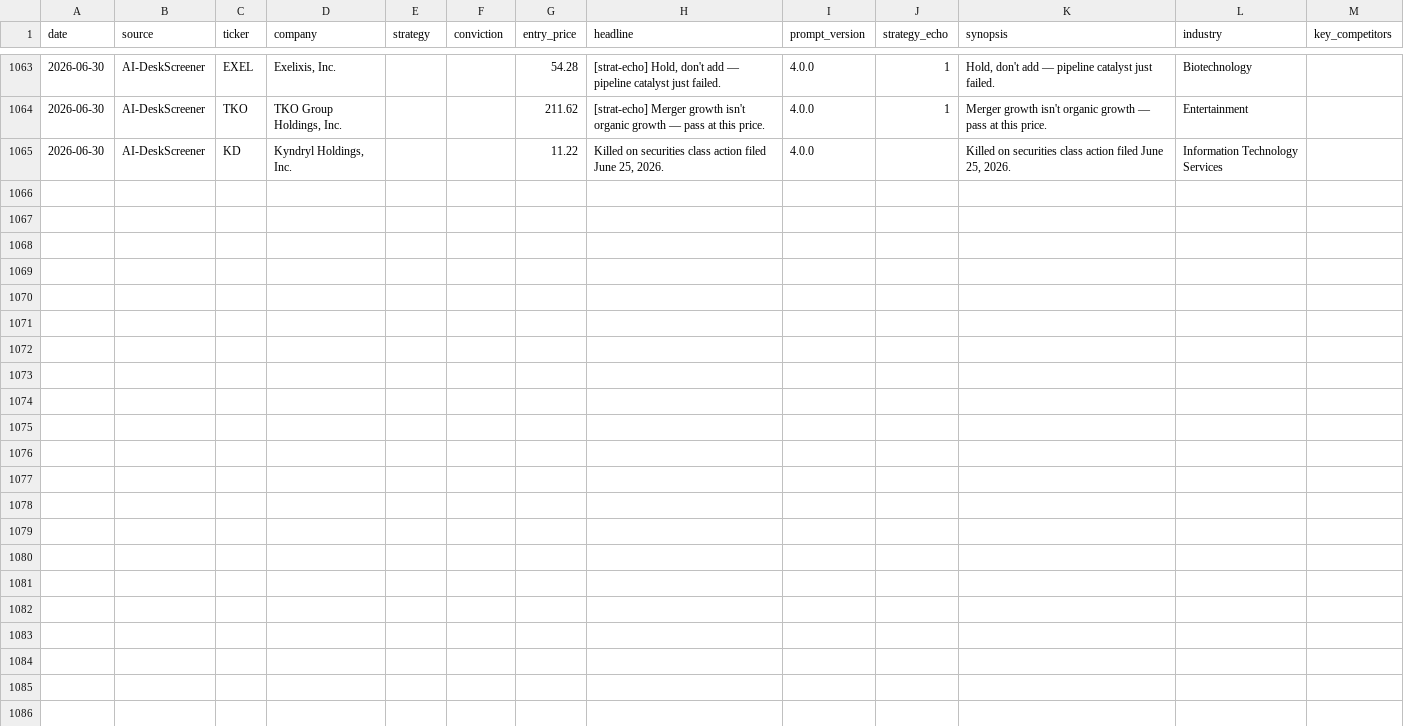
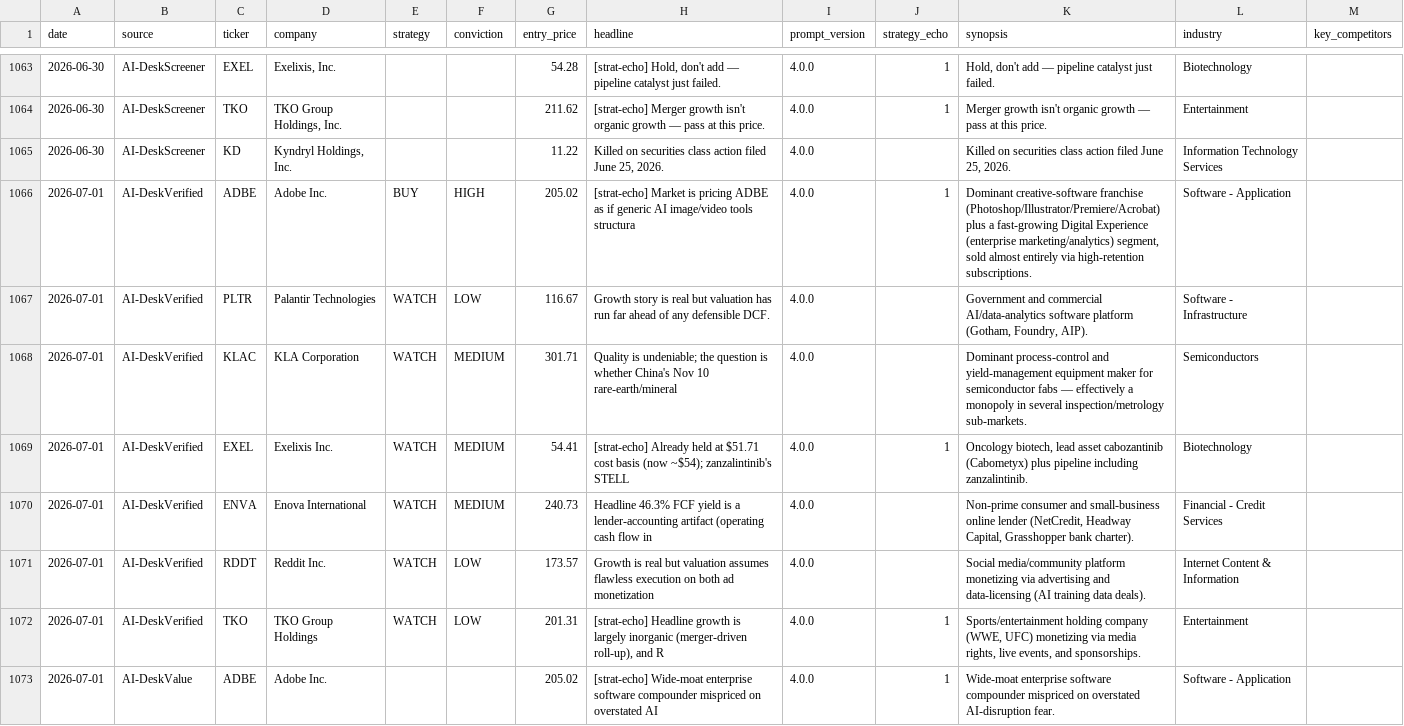
Before and after one commit to Metsapaholainen/fmp-screener, a CSV file: fmp_ai_picks_log.csv, drawn as a sheet; only a part is shown, gaps mark what is left out; the diff covers the shown part only; the diff names each change by its address in the sheet, - before the commit and + after, or states it on an @@ line.

Commit message:
data: 2026-07-01

```diff
--- a/fmp_ai_picks_log.csv
+++ b/fmp_ai_picks_log.csv
+row 1066: 2026-07-01 | AI-DeskVerified | ADBE | Adobe Inc. | BUY | HIGH | 205.02 | [strat-echo] Market is pricing ADBE as if generic AI image/video tools structura | 4.0.0 | 1 | Dominant creative-software franchise (Photoshop/Illustrator/Premiere/Acrobat) plus a fast-growing Digital Experience (enterprise marketing/analytics) segment, sold almost entirely via high-retention subscriptions. | Software - Application
+row 1067: 2026-07-01 | AI-DeskVerified | PLTR | Palantir Technologies | WATCH | LOW | 116.67 | Growth story is real but valuation has run far ahead of any defensible DCF. | 4.0.0 |  | Government and commercial AI/data-analytics software platform (Gotham, Foundry, AIP). | Software - Infrastructure
+row 1068: 2026-07-01 | AI-DeskVerified | KLAC | KLA Corporation | WATCH | MEDIUM | 301.71 | Quality is undeniable; the question is whether China's Nov 10 rare-earth/mineral | 4.0.0 |  | Dominant process-control and yield-management equipment maker for semiconductor fabs — effectively a monopoly in several inspection/metrology sub-markets. | Semiconductors
+row 1069: 2026-07-01 | AI-DeskVerified | EXEL | Exelixis Inc. | WATCH | MEDIUM | 54.41 | [strat-echo] Already held at $51.71 cost basis (now ~$54); zanzalintinib's STELL | 4.0.0 | 1 | Oncology biotech, lead asset cabozantinib (Cabometyx) plus pipeline including zanzalintinib. | Biotechnology
+row 1070: 2026-07-01 | AI-DeskVerified | ENVA | Enova International | WATCH | MEDIUM | 240.73 | Headline 46.3% FCF yield is a lender-accounting artifact (operating cash flow in | 4.0.0 |  | Non-prime consumer and small-business online lender (NetCredit, Headway Capital, Grasshopper bank charter). | Financial - Credit Services
+row 1071: 2026-07-01 | AI-DeskVerified | RDDT | Reddit Inc. | WATCH | LOW | 173.57 | Growth is real but valuation assumes flawless execution on both ad monetization | 4.0.0 |  | Social media/community platform monetizing via advertising and data-licensing (AI training data deals). | Internet Content & Information
+row 1072: 2026-07-01 | AI-DeskVerified | TKO | TKO Group Holdings | WATCH | LOW | 201.31 | [strat-echo] Headline growth is largely inorganic (merger-driven roll-up), and R | 4.0.0 | 1 | Sports/entertainment holding company (WWE, UFC) monetizing via media rights, live events, and sponsorships. | Entertainment
+row 1073: 2026-07-01 | AI-DeskValue | ADBE | Adobe Inc. |  |  | 205.02 | [strat-echo] Wide-moat enterprise software compounder mispriced on overstated AI | 4.0.0 | 1 | Wide-moat enterprise software compounder mispriced on overstated AI-disruption fear. | Software - Application
```
Also changed, not shown: 8 added rows elsewhere in this file, fmp_picks_log.csv, 1 other file.
